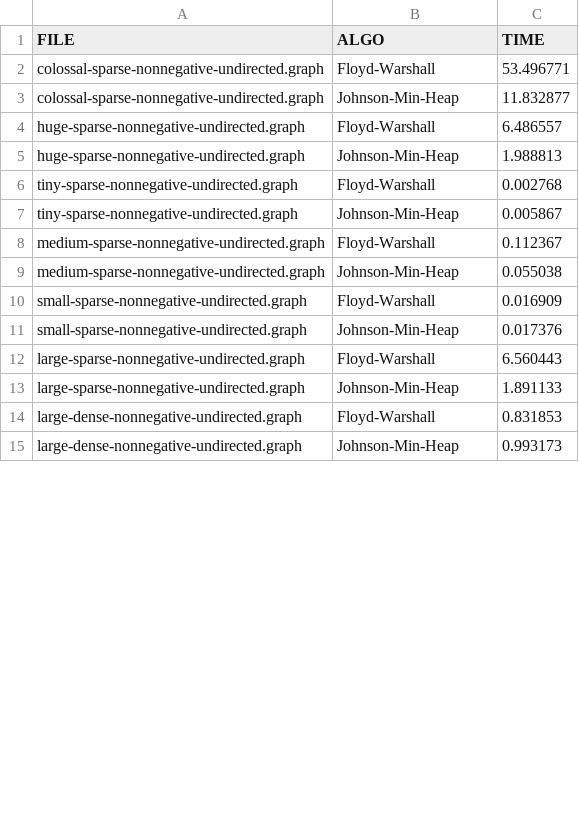
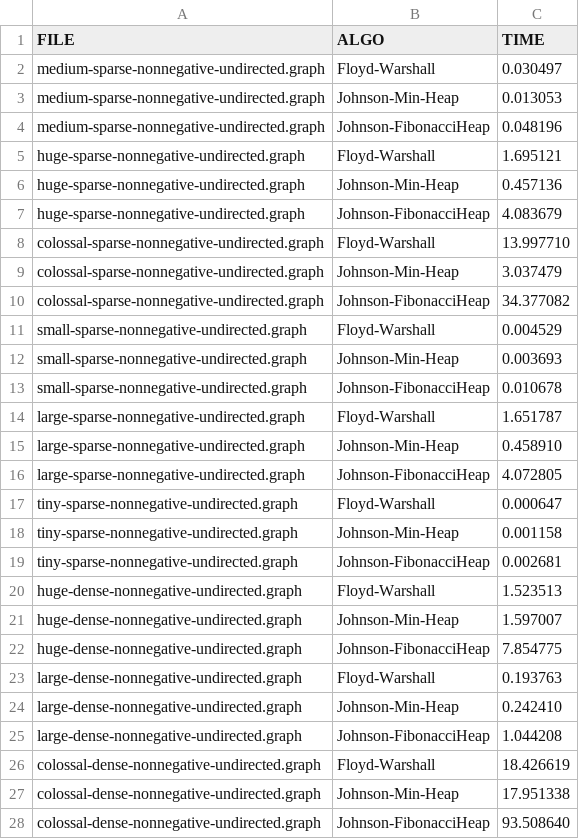
Before and after one commit to dane-johnson/cs456, a CSV file: reports/proj2/trials.csv, drawn as a sheet; only a part is shown; the diff covers the shown part only.

```diff
--- a/reports/proj2/trials.csv
+++ b/reports/proj2/trials.csv
@@ -1,15 +1,28 @@
 FILE,ALGO,TIME
-colossal-sparse-nonnegative-undirected.graph,Floyd-Warshall,53.496771
-colossal-sparse-nonnegative-undirected.graph,Johnson-Min-Heap,11.832877
-huge-sparse-nonnegative-undirected.graph,Floyd-Warshall,6.486557
-huge-sparse-nonnegative-undirected.graph,Johnson-Min-Heap,1.988813
-tiny-sparse-nonnegative-undirected.graph,Floyd-Warshall,0.002768
-tiny-sparse-nonnegative-undirected.graph,Johnson-Min-Heap,0.005867
-medium-sparse-nonnegative-undirected.graph,Floyd-Warshall,0.112367
-medium-sparse-nonnegative-undirected.graph,Johnson-Min-Heap,0.055038
-small-sparse-nonnegative-undirected.graph,Floyd-Warshall,0.016909
-small-sparse-nonnegative-undirected.graph,Johnson-Min-Heap,0.017376
-large-sparse-nonnegative-undirected.graph,Floyd-Warshall,6.560443
-large-sparse-nonnegative-undirected.graph,Johnson-Min-Heap,1.891133
-large-dense-nonnegative-undirected.graph,Floyd-Warshall,0.831853
-large-dense-nonnegative-undirected.graph,Johnson-Min-Heap,0.993173
+medium-sparse-nonnegative-undirected.graph,Floyd-Warshall,0.030497
+medium-sparse-nonnegative-undirected.graph,Johnson-Min-Heap,0.013053
+medium-sparse-nonnegative-undirected.graph,Johnson-FibonacciHeap,0.048196
+huge-sparse-nonnegative-undirected.graph,Floyd-Warshall,1.695121
+huge-sparse-nonnegative-undirected.graph,Johnson-Min-Heap,0.457136
+huge-sparse-nonnegative-undirected.graph,Johnson-FibonacciHeap,4.083679
+colossal-sparse-nonnegative-undirected.graph,Floyd-Warshall,13.997710
+colossal-sparse-nonnegative-undirected.graph,Johnson-Min-Heap,3.037479
+colossal-sparse-nonnegative-undirected.graph,Johnson-FibonacciHeap,34.377082
+small-sparse-nonnegative-undirected.graph,Floyd-Warshall,0.004529
+small-sparse-nonnegative-undirected.graph,Johnson-Min-Heap,0.003693
+small-sparse-nonnegative-undirected.graph,Johnson-FibonacciHeap,0.010678
+large-sparse-nonnegative-undirected.graph,Floyd-Warshall,1.651787
+large-sparse-nonnegative-undirected.graph,Johnson-Min-Heap,0.458910
+large-sparse-nonnegative-undirected.graph,Johnson-FibonacciHeap,4.072805
+tiny-sparse-nonnegative-undirected.graph,Floyd-Warshall,0.000647
+tiny-sparse-nonnegative-undirected.graph,Johnson-Min-Heap,0.001158
+tiny-sparse-nonnegative-undirected.graph,Johnson-FibonacciHeap,0.002681
+huge-dense-nonnegative-undirected.graph,Floyd-Warshall,1.523513
+huge-dense-nonnegative-undirected.graph,Johnson-Min-Heap,1.597007
+huge-dense-nonnegative-undirected.graph,Johnson-FibonacciHeap,7.854775
+large-dense-nonnegative-undirected.graph,Floyd-Warshall,0.193763
+large-dense-nonnegative-undirected.graph,Johnson-Min-Heap,0.242410
+large-dense-nonnegative-undirected.graph,Johnson-FibonacciHeap,1.044208
+colossal-dense-nonnegative-undirected.graph,Floyd-Warshall,18.426619
+colossal-dense-nonnegative-undirected.graph,Johnson-Min-Heap,17.951338
+colossal-dense-nonnegative-undirected.graph,Johnson-FibonacciHeap,93.508640
```
Also changed, not shown: 5 added rows, 6 removed rows and 4 edited cells elsewhere in this file, 9 other files.
